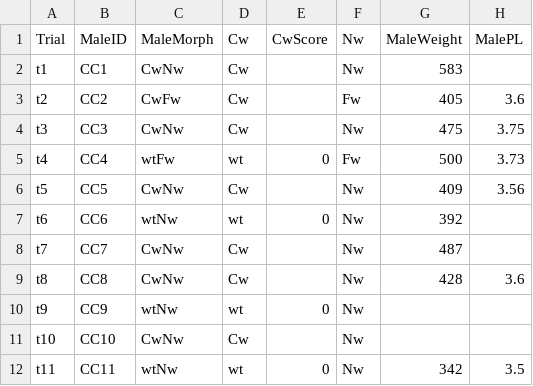
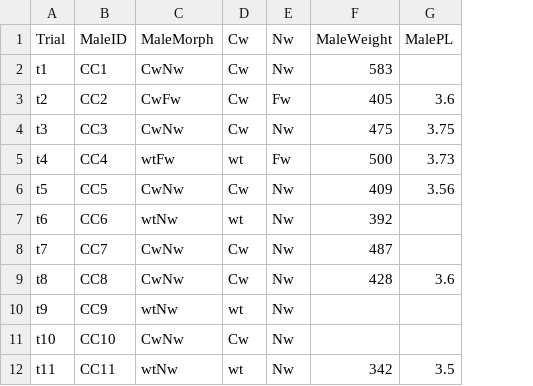
Before and after one commit to jackgrayner/Competing_adaptations, a CSV file: mate_pref_trials.csv, drawn as a sheet; only a part is shown; the diff names each change by its address in the sheet, - before the commit and + after, or states it on an @@ line.

Commit message:
Update mate_pref_trials.csv

```diff
--- a/mate_pref_trials.csv
+++ b/mate_pref_trials.csv
-column E (CwScore), rows 5-12: 0 |  | 0 |  |  | 0 |  | 0
```
